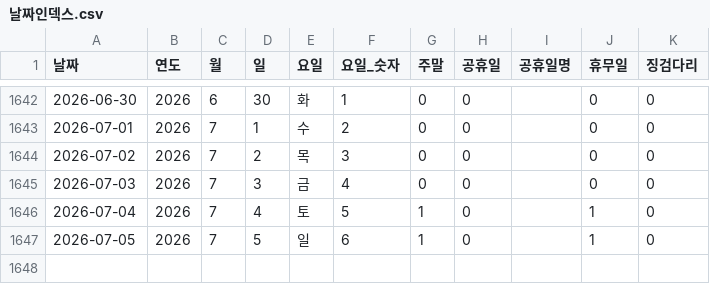
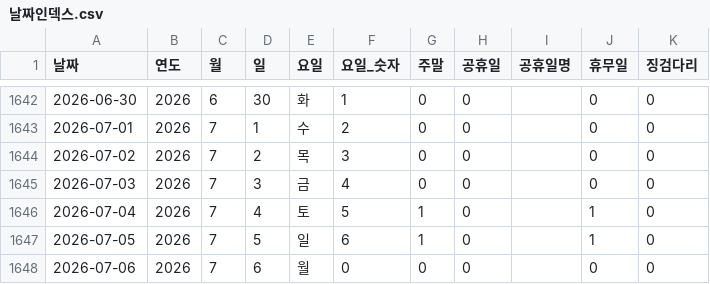
Before and after one commit to CSID-DGU/2026-1-CECD1-3-Hanwool-06, a CSV file: analysis/risk_snapshot/data/processed_data/날짜인덱스.csv, drawn as a sheet; only a part is shown, gaps mark what is left out; the diff names each change by its address in the sheet, - before the commit and + after, or states it on an @@ line.

```diff
--- a/analysis/risk_snapshot/data/processed_data/날짜인덱스.csv
+++ b/analysis/risk_snapshot/data/processed_data/날짜인덱스.csv
+row 1648: 2026-07-06 | 2026 | 7 | 6 | 월 | 0 | 0 | 0 |  | 0 | 0
```
Also changed, not shown: analysis/risk_snapshot/scripts/LightGBM_Model/results/test_anomalies.csv, 2 other files.
